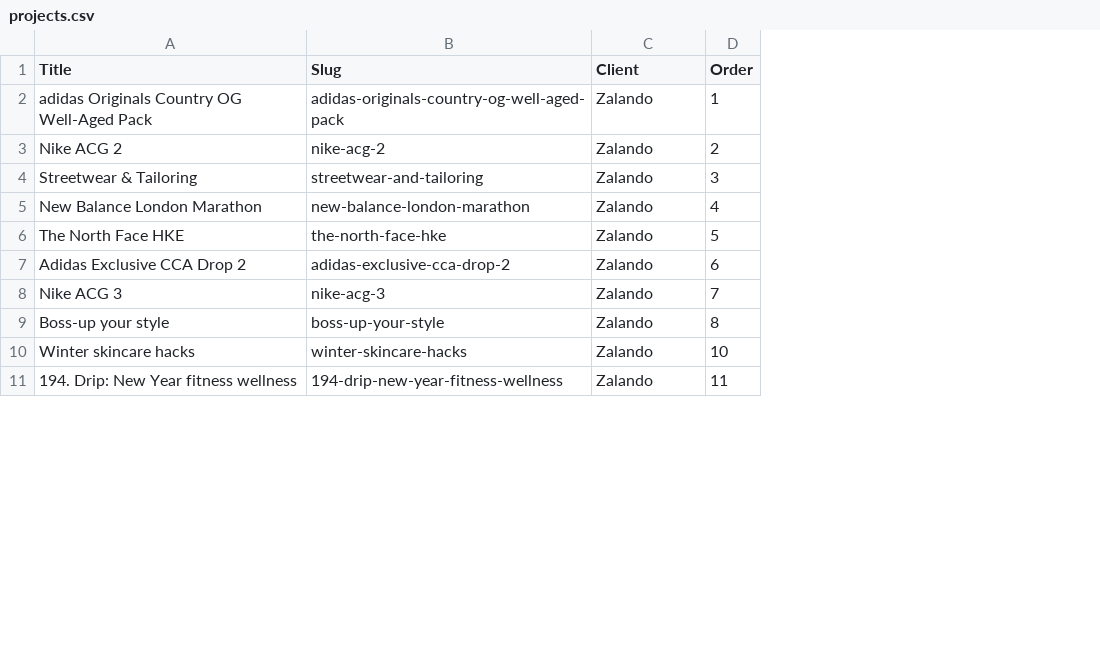
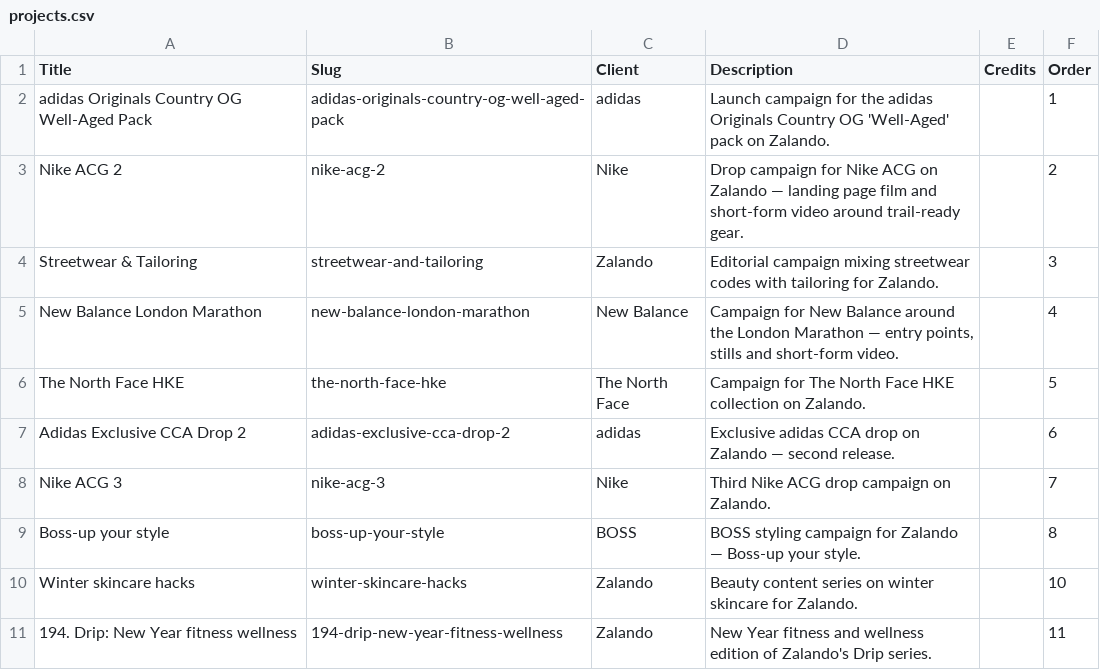
Before and after one commit to danilosierrac/greta-media, a CSV file: framer/projects.csv, drawn as a sheet; only a part is shown; the diff covers the shown part only; the diff names each change by its address in the sheet, - before the commit and + after, or states it on an @@ line.

```diff
--- a/framer/projects.csv
+++ b/framer/projects.csv
+column D (Description), rows 2-11: Launch campaign for the adidas Originals Country OG 'Well-Aged' pack on Zalando. | Drop campaign for Nike ACG on Zalando — landing page film and short-form video around trail-ready gear. | Editorial campaign mixing streetwear codes with tailoring for Zalando. | Campaign for New Balance around the London Marathon — entry points, stills and short-form video. | Campaign for The North Face HKE collection on Zalando. | Exclusive adidas CCA drop on Zalando — second release. | Third Nike ACG drop campaign on Zalando. | BOSS styling campaign for Zalando — Boss-up your style. | Beauty content series on winter skincare for Zalando. | New Year fitness and wellness edition of Zalando's Drip series.
+column E (Credits), empty
-C2 (Client): Zalando
+C2 (Client): adidas
-C3 (Client): Zalando
+C3 (Client): Nike
-C5 (Client): Zalando
+C5 (Client): New Balance
-C6 (Client): Zalando
+C6 (Client): The North Face
-C7 (Client): Zalando
+C7 (Client): adidas
-C8 (Client): Zalando
+C8 (Client): Nike
-C9 (Client): Zalando
+C9 (Client): BOSS
```
Also changed, not shown: 5 edited cells elsewhere in this file, framer/media.csv, 4 other files.
